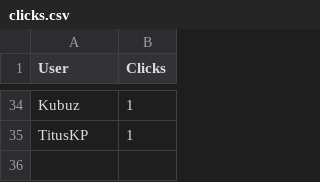
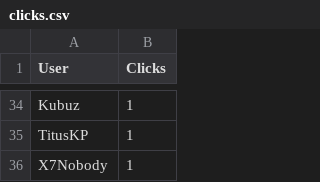
Before and after one commit to CryptoDevving/telegram-bot_X7, a CSV file: logs/clicks.csv, drawn as a sheet; only a part is shown, gaps mark what is left out; the diff names each change by its address in the sheet, - before the commit and + after, or states it on an @@ line.

Commit message:
auto: update clicks log

```diff
--- a/logs/clicks.csv
+++ b/logs/clicks.csv
+row 36: X7Nobody | 1
```
